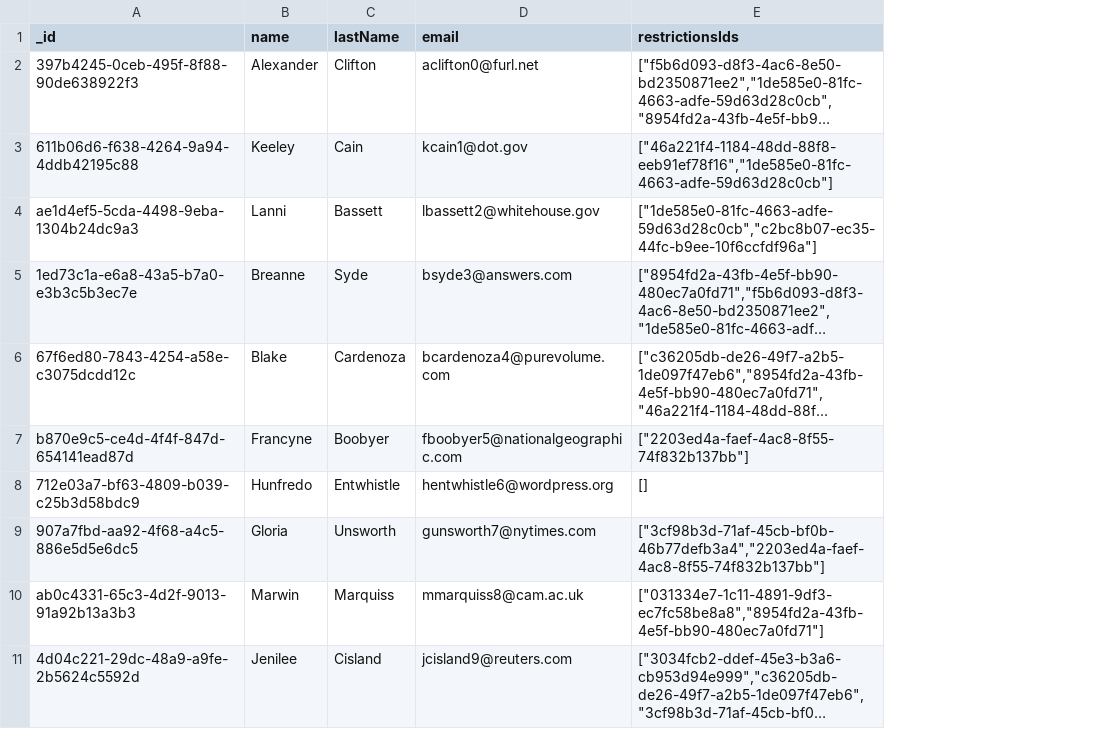
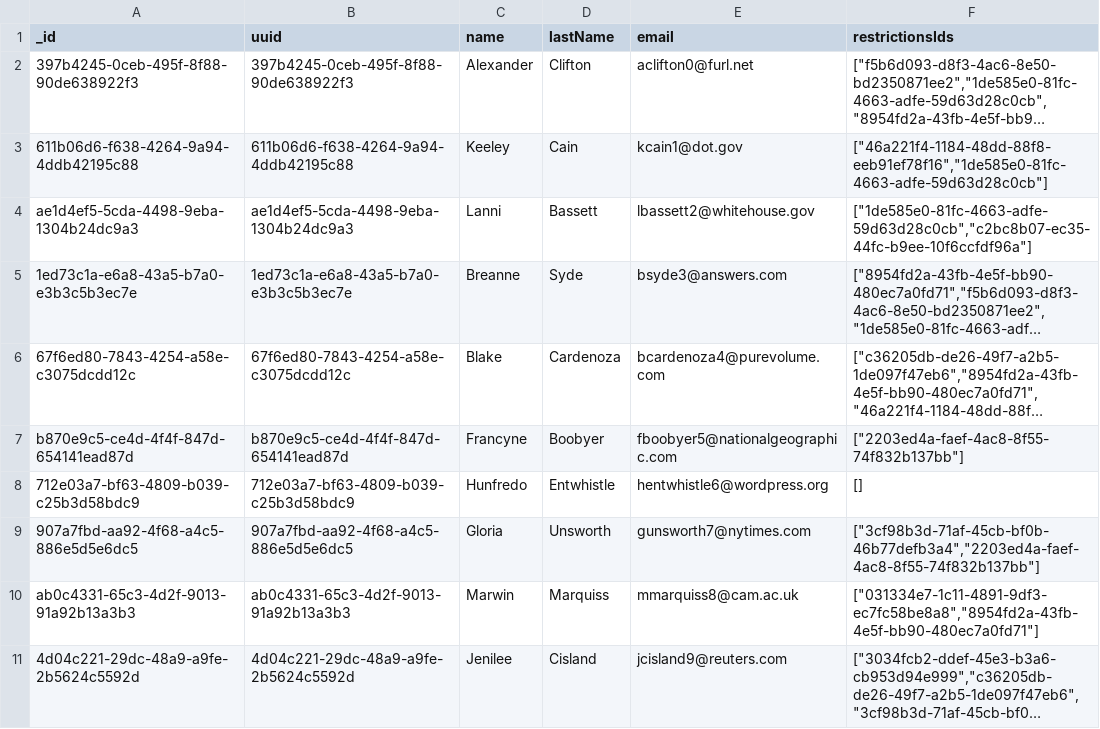
Before and after one commit to MatiasFontecillaBusch/search-service-T1, a CSV file: mock/Student.csv, drawn as a sheet; only a part is shown; long unchanged cells end in …; the diff names each change by its address in the sheet, - before the commit and + after, or states it on an @@ line.

```diff
--- a/mock/Student.csv
+++ b/mock/Student.csv
+column B (uuid), rows 2-11: 397b4245-0ceb-495f-8f88-90de638922f3 | 611b06d6-f638-4264-9a94-4ddb42195c88 | ae1d4ef5-5cda-4498-9eba-1304b24dc9a3 | 1ed73c1a-e6a8-43a5-b7a0-e3b3c5b3ec7e | 67f6ed80-7843-4254-a58e-c3075dcdd12c | b870e9c5-ce4d-4f4f-847d-654141ead87d | 712e03a7-bf63-4809-b039-c25b3d58bdc9 | 907a7fbd-aa92-4f68-a4c5-886e5d5e6dc5 | ab0c4331-65c3-4d2f-9013-91a92b13a3b3 | 4d04c221-29dc-48a9-a9fe-2b5624c5592d
```
Also changed, not shown: mock/Grade .csv, mock/Restriction.csv, 1 other file.
